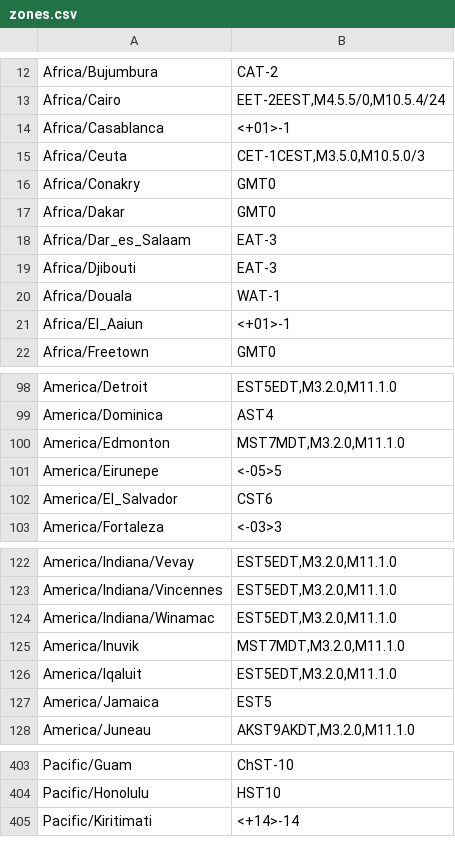
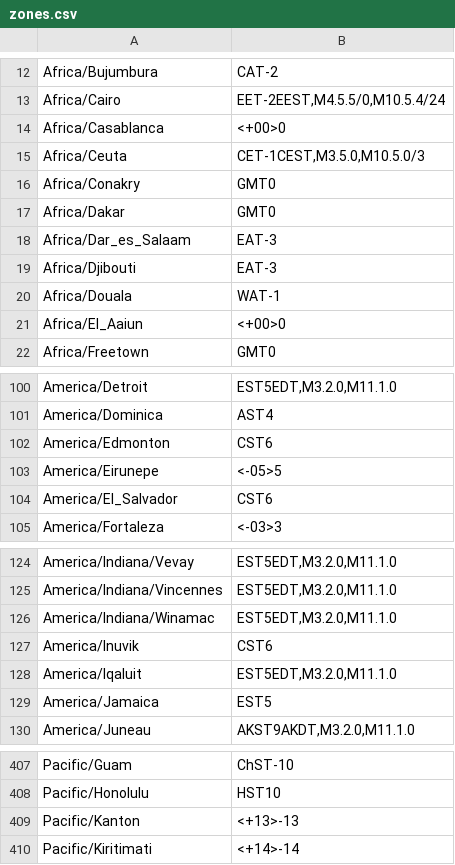
Before and after one commit to MOKUKU-TECH/ZoneDetectEsp32, a CSV file: database/v1/zones.csv, drawn as a sheet; only a part is shown, gaps mark what is left out; the diff covers the shown part only.

```diff
--- a/database/v1/zones.csv
+++ b/database/v1/zones.csv
@@ -13,3 +13,3 @@
 "Africa/Cairo","EET-2EEST,M4.5.5/0,M10.5.4/24"
-"Africa/Casablanca","<+01>-1"
+"Africa/Casablanca","<+00>0"
 "Africa/Ceuta","CET-1CEST,M3.5.0,M10.5.0/3"
@@ -20,3 +20,3 @@
 "Africa/Douala","WAT-1"
-"Africa/El_Aaiun","<+01>-1"
+"Africa/El_Aaiun","<+00>0"
 "Africa/Freetown","GMT0"
@@ -99,3 +101,3 @@
 "America/Dominica","AST4"
-"America/Edmonton","MST7MDT,M3.2.0,M11.1.0"
+"America/Edmonton","CST6"
 "America/Eirunepe","<-05>5"
@@ -124,3 +126,3 @@
 "America/Indiana/Winamac","EST5EDT,M3.2.0,M11.1.0"
-"America/Inuvik","MST7MDT,M3.2.0,M11.1.0"
+"America/Inuvik","CST6"
 "America/Iqaluit","EST5EDT,M3.2.0,M11.1.0"
@@ -404,2 +408,3 @@
 "Pacific/Honolulu","HST10"
+"Pacific/Kanton","<+13>-13"
 "Pacific/Kiritimati","<+14>-14"
```
Also changed, not shown: 4 added rows and 6 edited cells elsewhere in this file, 4 other files.
